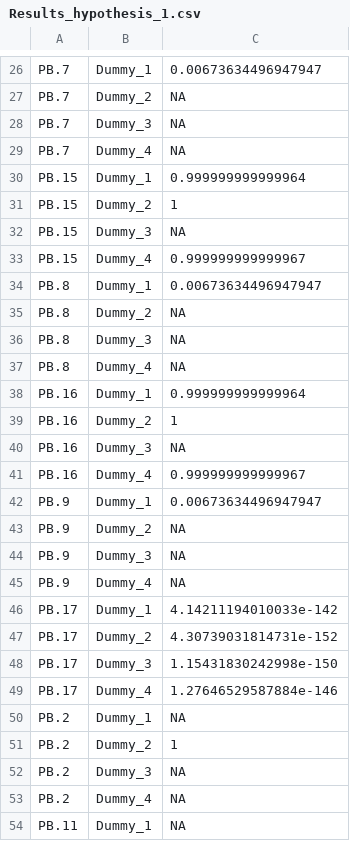
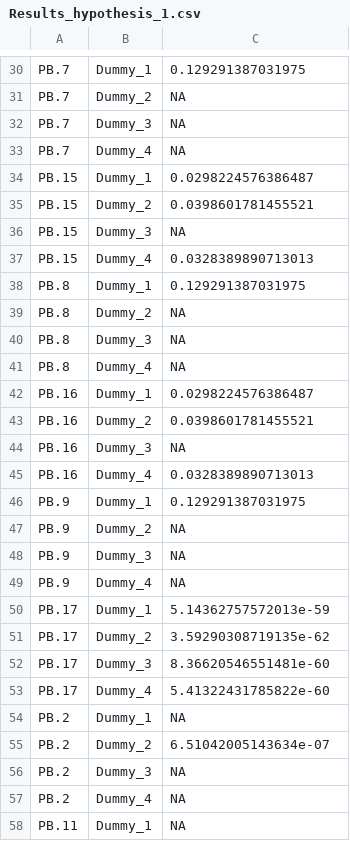
Before and after one commit to yhhc2/Iso-seq_public, a CSV file: Cyclo_noncyclo_comparison/Examples/example2/3.Compare_samples/1.Isoform/Results_hypothesis_1.csv, drawn as a sheet; only a part is shown, gaps mark what is left out; the diff covers the shown part only.

```diff
--- a/Cyclo_noncyclo_comparison/Examples/example2/3.Compare_samples/1.Isoform/Results_hypothesis_1.csv
+++ b/Cyclo_noncyclo_comparison/Examples/example2/3.Compare_samples/1.Isoform/Results_hypothesis_1.csv
@@ -26,2 +30,2 @@
-"PB.7","Dummy_1",0.00673634496947947
+"PB.7","Dummy_1",0.129291387031975
 "PB.7","Dummy_2",NA
@@ -29,7 +33,7 @@
 "PB.7","Dummy_4",NA
-"PB.15","Dummy_1",0.999999999999964
-"PB.15","Dummy_2",1
+"PB.15","Dummy_1",0.0298224576386487
+"PB.15","Dummy_2",0.0398601781455521
 "PB.15","Dummy_3",NA
-"PB.15","Dummy_4",0.999999999999967
-"PB.8","Dummy_1",0.00673634496947947
+"PB.15","Dummy_4",0.0328389890713013
+"PB.8","Dummy_1",0.129291387031975
 "PB.8","Dummy_2",NA
@@ -37,7 +41,7 @@
 "PB.8","Dummy_4",NA
-"PB.16","Dummy_1",0.999999999999964
-"PB.16","Dummy_2",1
+"PB.16","Dummy_1",0.0298224576386487
+"PB.16","Dummy_2",0.0398601781455521
 "PB.16","Dummy_3",NA
-"PB.16","Dummy_4",0.999999999999967
-"PB.9","Dummy_1",0.00673634496947947
+"PB.16","Dummy_4",0.0328389890713013
+"PB.9","Dummy_1",0.129291387031975
 "PB.9","Dummy_2",NA
@@ -45,8 +49,8 @@
 "PB.9","Dummy_4",NA
-"PB.17","Dummy_1",4.14211194010033e-142
-"PB.17","Dummy_2",4.30739031814731e-152
-"PB.17","Dummy_3",1.15431830242998e-150
-"PB.17","Dummy_4",1.27646529587884e-146
+"PB.17","Dummy_1",5.14362757572013e-59
+"PB.17","Dummy_2",3.59290308719135e-62
+"PB.17","Dummy_3",8.36620546551481e-60
+"PB.17","Dummy_4",5.41322431785822e-60
 "PB.2","Dummy_1",NA
-"PB.2","Dummy_2",1
+"PB.2","Dummy_2",6.51042005143634e-07
 "PB.2","Dummy_3",NA
```
Also changed, not shown: 4 added rows and 23 edited cells elsewhere in this file, Cyclo_noncyclo_comparison/Examples/example2/3.Compare_samples/1.Isoform/Hyp1_Top_Isoforms_Dummy_1.csv, Cyclo_noncyclo_comparison/Examples/example2/3.Compare_samples/1.Isoform/data_combined_full.csv, 52 other files.
